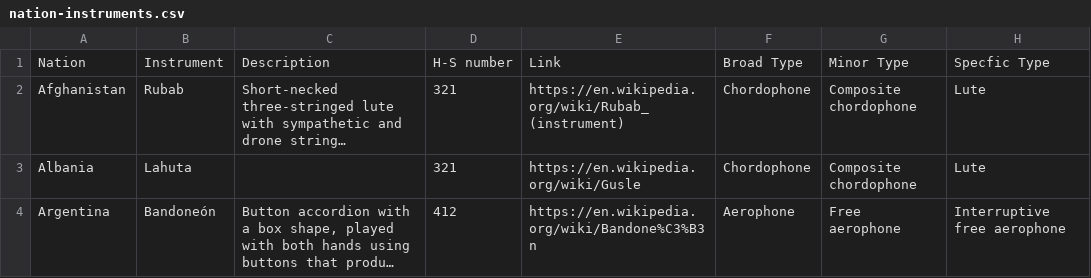
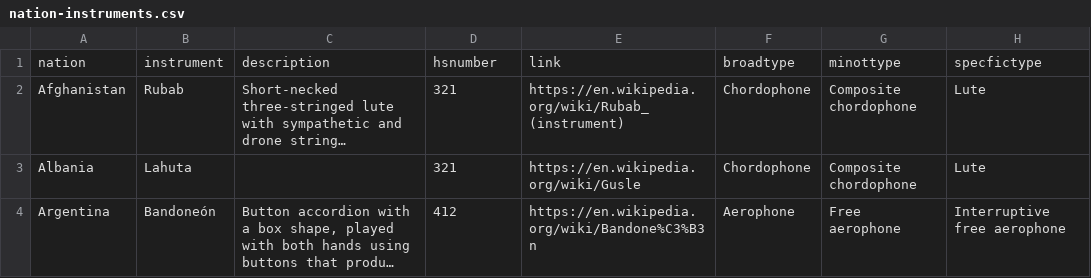
Before and after one commit to bdasgupta027/musical_instruments, a CSV file: data/nation-instruments.csv, drawn as a sheet; only a part is shown; long unchanged cells end in …; removed rows and columns are numbered as before the commit, all else as after; the diff names each change by its address in the sheet, - before the commit and + after, or states it on an @@ line.

```diff
--- a/data/nation-instruments.csv
+++ b/data/nation-instruments.csv
-row 1: Nation | Instrument | Description | H-S number | Link | Broad Type | Minor Type | Specfic Type
+row 1: nation | instrument | description | hsnumber | link | broadtype | minottype | specfictype
```
Also changed, not shown: 1 other file.
